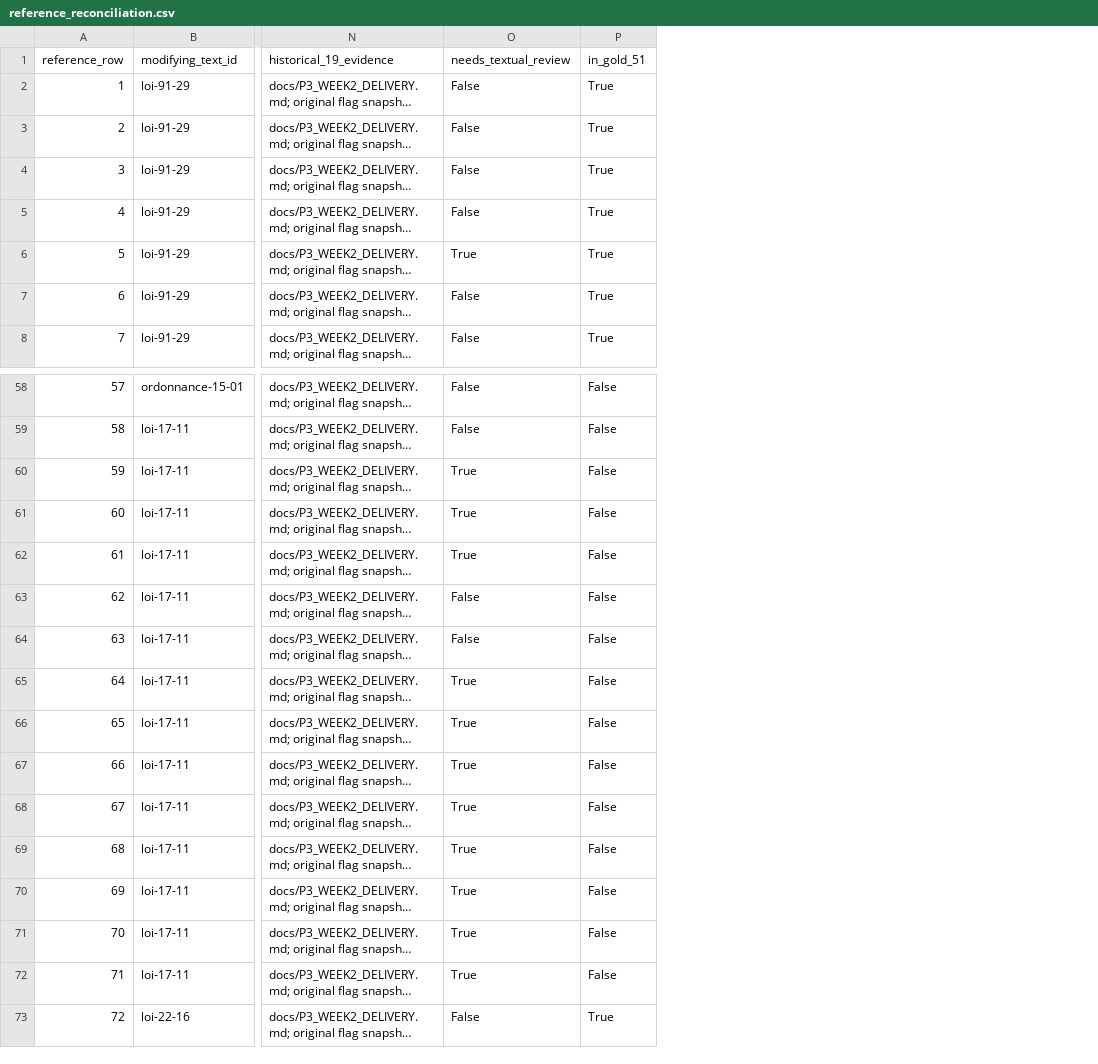
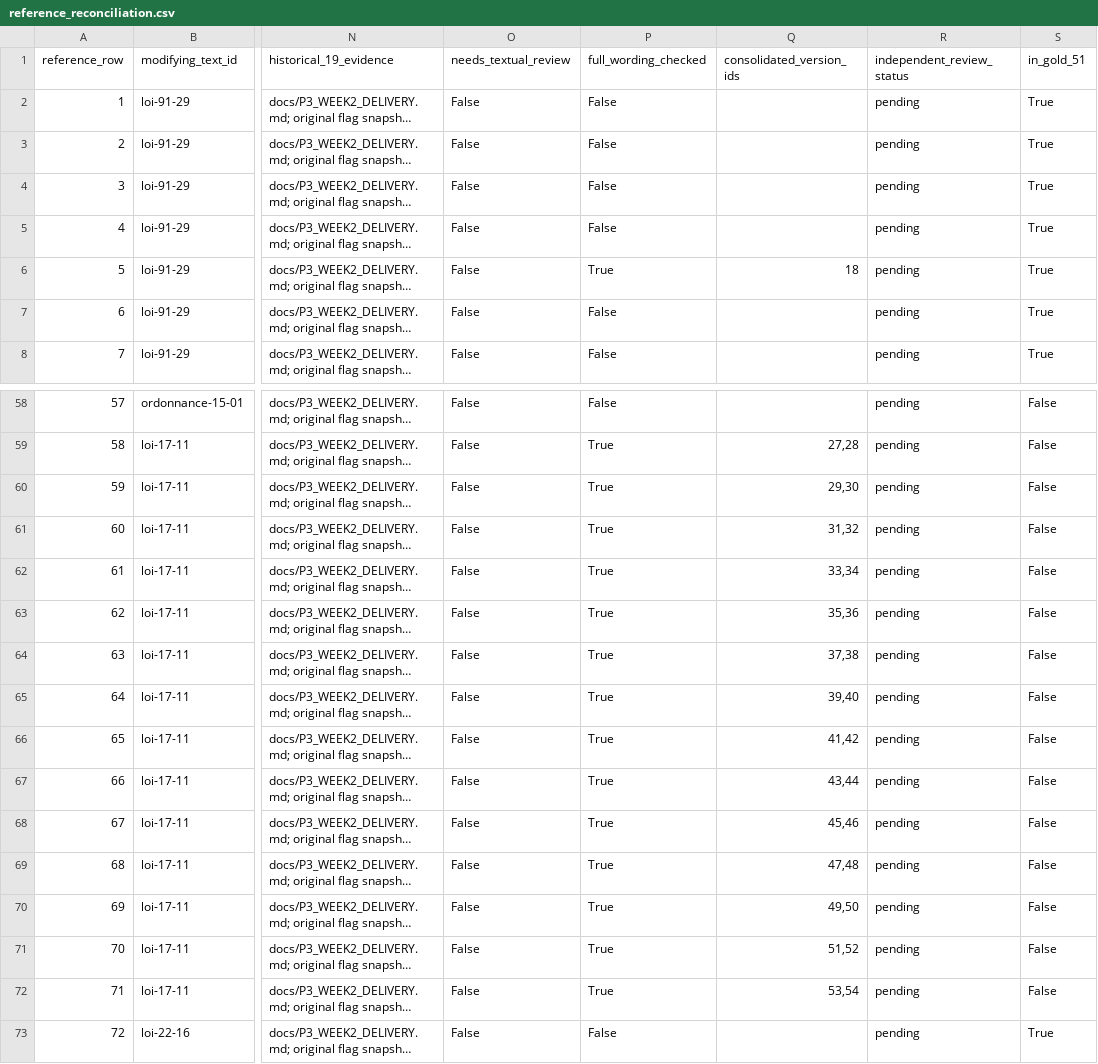
Before and after one commit to mohmedhv/Qanun, a CSV file: data/week3/reference_reconciliation.csv, drawn as a sheet; only a part is shown, gaps mark what is left out; long unchanged cells end in …; the diff covers the shown part only; the diff names each change by its address in the sheet, - before the commit and + after, or states it on an @@ line.

```diff
--- a/data/week3/reference_reconciliation.csv
+++ b/data/week3/reference_reconciliation.csv
+column P (full_wording_checked), rows 2-8: False | False | False | False | True | False | False; rows 58-73: False | True | True | True | True | True | True | True | True | True | True | True | True | True | True | False
+column Q (consolidated_version_ids), row 6: 18; rows 59-72: 27,28 | 29,30 | 31,32 | 33,34 | 35,36 | 37,38 | 39,40 | 41,42 | 43,44 | 45,46 | 47,48 | 49,50 | 51,52 | 53,54
+column R (independent_review_status), rows 2-8: all pending; rows 58-73: all pending
-O6 (needs_textual_review): True
+O6 (needs_textual_review): False
-O60:O62 (needs_textual_review): True
+O60:O62 (needs_textual_review): False
-O65:O72 (needs_textual_review): True
+O65:O72 (needs_textual_review): False
```
Also changed, not shown: 4 edited cells elsewhere in this file, data/graph/edges.csv, data/interim/amendment_audit.csv, 24 other files.
